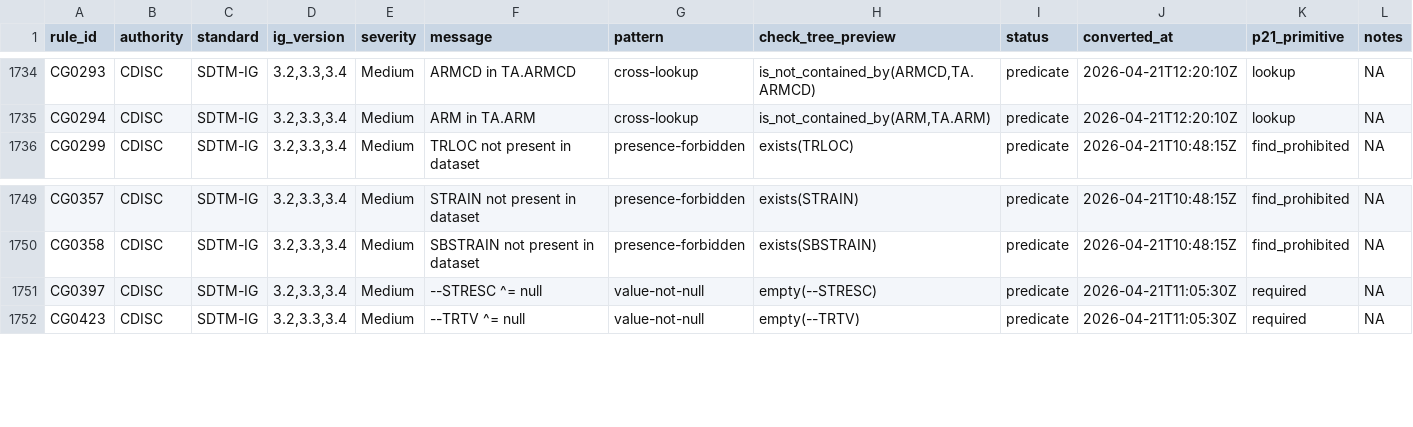
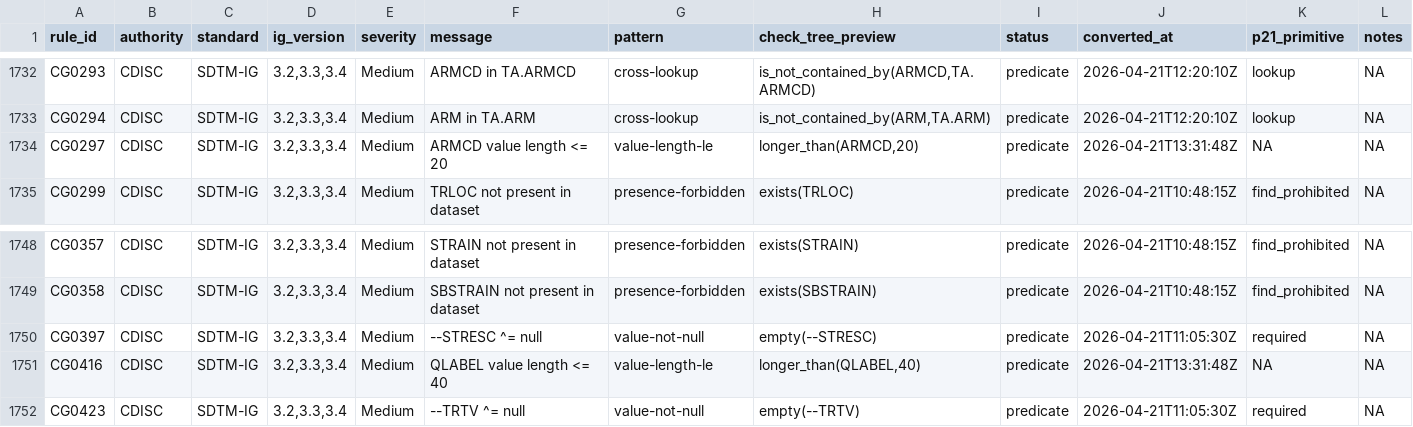
Before and after one commit to vthanik/herald, a CSV file: tools/rule-authoring/progress.csv, drawn as a sheet; only a part is shown, gaps mark what is left out; the diff covers the shown part only; the diff names each change by its address in the sheet, - before the commit and + after, or states it on an @@ line.

Commit message:
Rules: convert 8 rules to predicate (pattern: value-length-le)
Converted 8 narrative SDTMIG rules to executable check_trees using
the value-length-le template. Each rule asserts that a column's value
byte-length does not exceed a published cap.

Rules touched: CG0123 (ACTARMCD<=20), CG0149 (SETCD<=8),
CG0153 (ARMCD<=20), CG0246 (ETCD<=8), CG0257 (TSPARMCD<=8),
CG0258 (TSPARM<=40), CG0297 (ARMCD<=20), CG0416 (QLABEL<=40).

CDISC source: SDTMIG v3.2/3.3/3.4 controlled-terminology variable
specifications. P21 conceptual parallel: val:Regex Variable=<VAR>
Test=".{0,N}" Target="Data" -- compile a bounded regex and
matcher.matches() per record (RegularExpressionValidationRule.java
:55-77). herald uses the existing longer_than op which returns TRUE
on rows where nchar(..., type='bytes') > value. Byte count + rtrim-
at-ingest mirror P21's XPT reader (SasTransportDataSource.java:184,
287). No XML or Java copy.

Per-rule synth handler added to smoke-check.R for longer_than (pos
row = max_len + 1 chars, neg row = exactly max_len). 8/8 pass,
461/461 across all 10 patterns.

Cumulative: 461/1814 rules predicate (25.4% of catalog), 10 patterns
complete.

```diff
--- a/tools/rule-authoring/progress.csv
+++ b/tools/rule-authoring/progress.csv
+row 1734: CG0297 | CDISC | SDTM-IG | 3.2,3.3,3.4 | Medium | ARMCD value length <= 20 | value-length-le | longer_than(ARMCD,20) | predicate | 2026-04-21T13:31:48Z | NA | NA
+row 1751: CG0416 | CDISC | SDTM-IG | 3.2,3.3,3.4 | Medium | QLABEL value length <= 40 | value-length-le | longer_than(QLABEL,40) | predicate | 2026-04-21T13:31:48Z | NA | NA
```
Also changed, not shown: 6 added rows and 8 removed rows elsewhere in this file, tools/rule-authoring/smoke-latest.csv, 15 other files.
